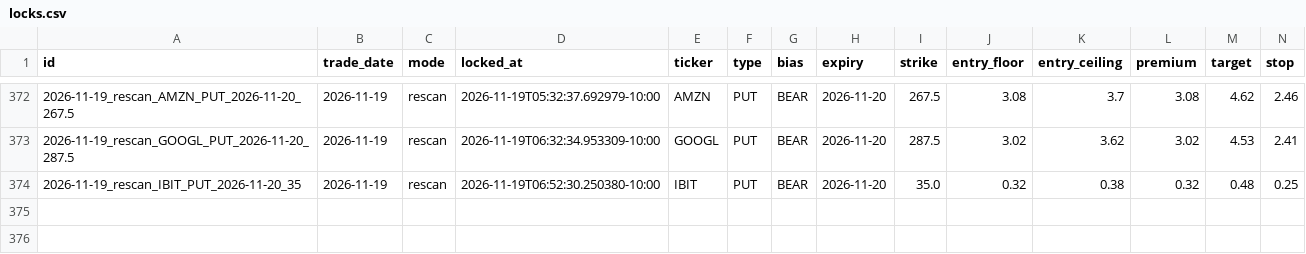
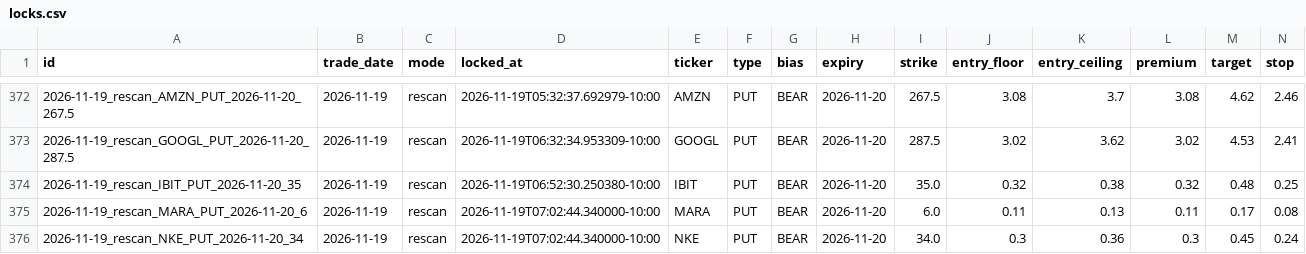
Before and after one commit to Seed808/theesness-market, a CSV file: ledger/locks.csv, drawn as a sheet; only a part is shown, gaps mark what is left out; rows hold the shown columns only; the diff names each change by its address in the sheet, - before the commit and + after, or states it on an @@ line.

Commit message:
ledger: 2026-11-19T17:07Z

```diff
--- a/ledger/locks.csv
+++ b/ledger/locks.csv
+row 375: 2026-11-19_rescan_MARA_PUT_2026-11-20_6 | 2026-11-19 | rescan | 2026-11-19T07:02:44.340000-10:00 | MARA | PUT | BEAR | 2026-11-20 | 6.0 | 0.11 | 0.13 | 0.11 | 0.17 | 0.08
+row 376: 2026-11-19_rescan_NKE_PUT_2026-11-20_34 | 2026-11-19 | rescan | 2026-11-19T07:02:44.340000-10:00 | NKE | PUT | BEAR | 2026-11-20 | 34.0 | 0.3 | 0.36 | 0.3 | 0.45 | 0.24
```
Also changed, not shown: 9 other files.
